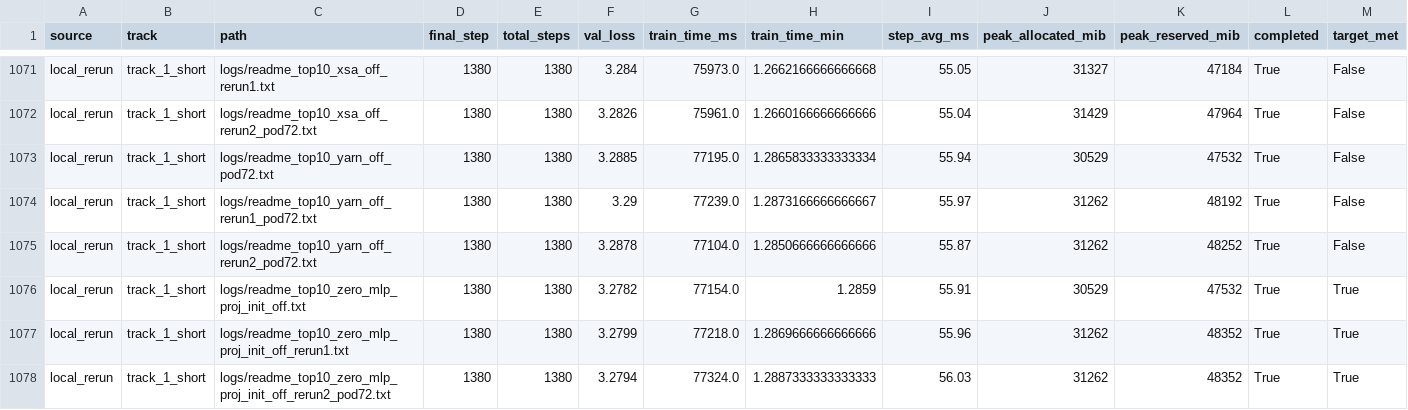
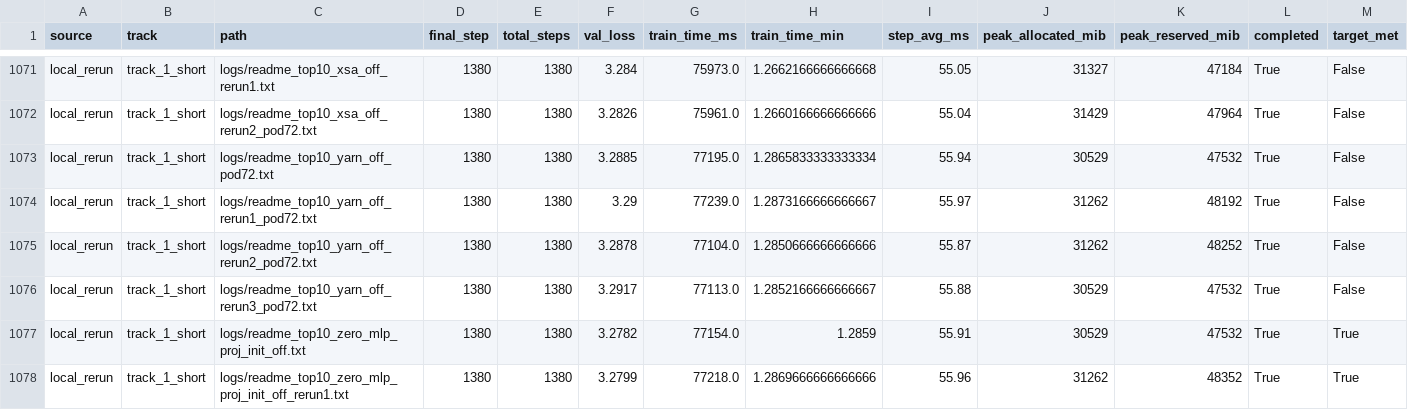
Before and after one commit to novitalabs/modded-nanogpt, a CSV file: experiments/results/log_results.csv, drawn as a sheet; only a part is shown, gaps mark what is left out; the shorter side is filled out with more unchanged rows.

Commit message:
arthur-codex: YaRN-only 第四样本 val_loss=3.2917，强化其独立质量贡献证据；当前 top10 边界主...
Arthur analysis: codex-1780614902024-7a9e4807
Reason: 1 run(s) finished
Changed files: 7
Experiment IDs: readme-top10-yarn-off-rerun3-pod72
Run IDs: readme-top10-yarn-off-rerun3-pod72-1780614721-7022a228
Input code commits: 70ca30a10d5384bfb7a6b02dc75b69a2ca77ca94

```diff
--- a/experiments/results/log_results.csv
+++ b/experiments/results/log_results.csv
@@ -1075,2 +1075,3 @@ local_rerun,track_1_short,logs/readme_top10_yarn_off_rerun1_pod72.txt,1380,1380,
 local_rerun,track_1_short,logs/readme_top10_yarn_off_rerun2_pod72.txt,1380,1380,3.2878,77104.0,1.2850666666666666,55.87,31262,48252,True,False
+local_rerun,track_1_short,logs/readme_top10_yarn_off_rerun3_pod72.txt,1380,1380,3.2917,77113.0,1.2852166666666667,55.88,30529,47532,True,False
 local_rerun,track_1_short,logs/readme_top10_zero_mlp_proj_init_off.txt,1380,1380,3.2782,77154.0,1.2859,55.91,30529,47532,True,True
```
Also changed, not shown: experiments/results/local_reruns.csv, experiments/results/readme_top10_ablation_results.csv, 4 other files.
